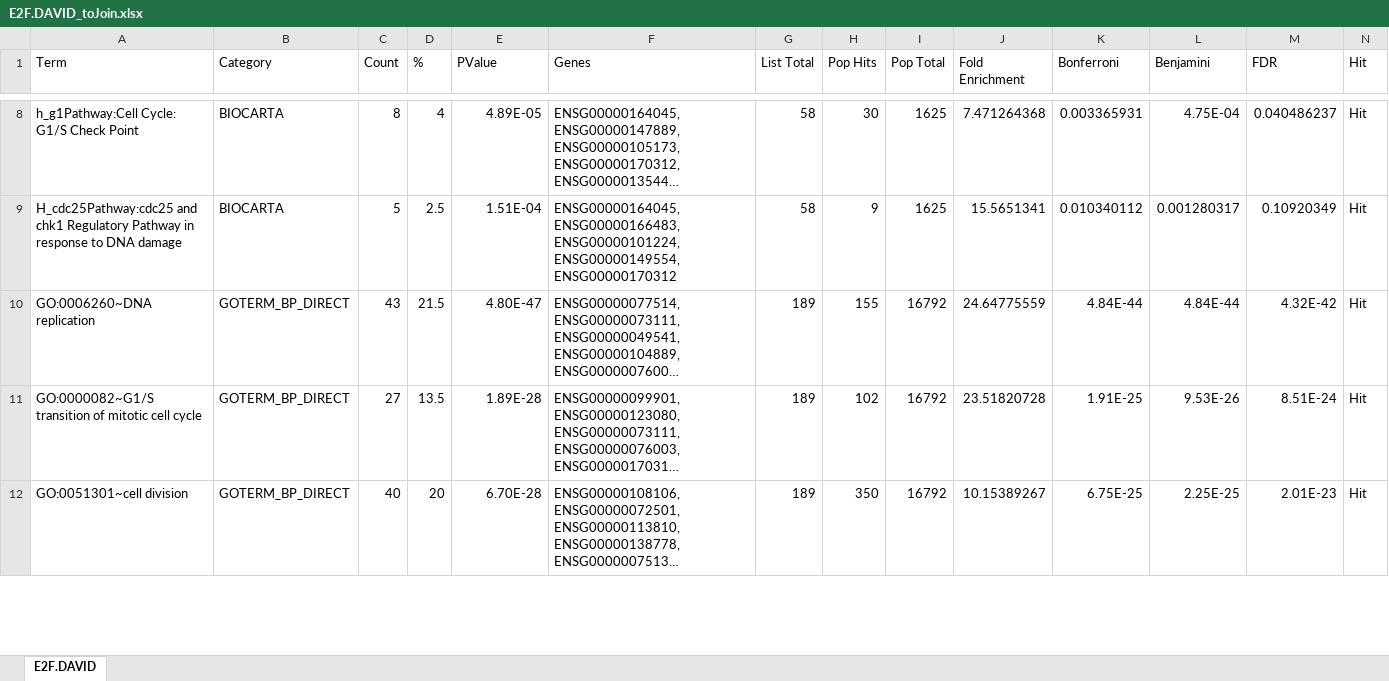
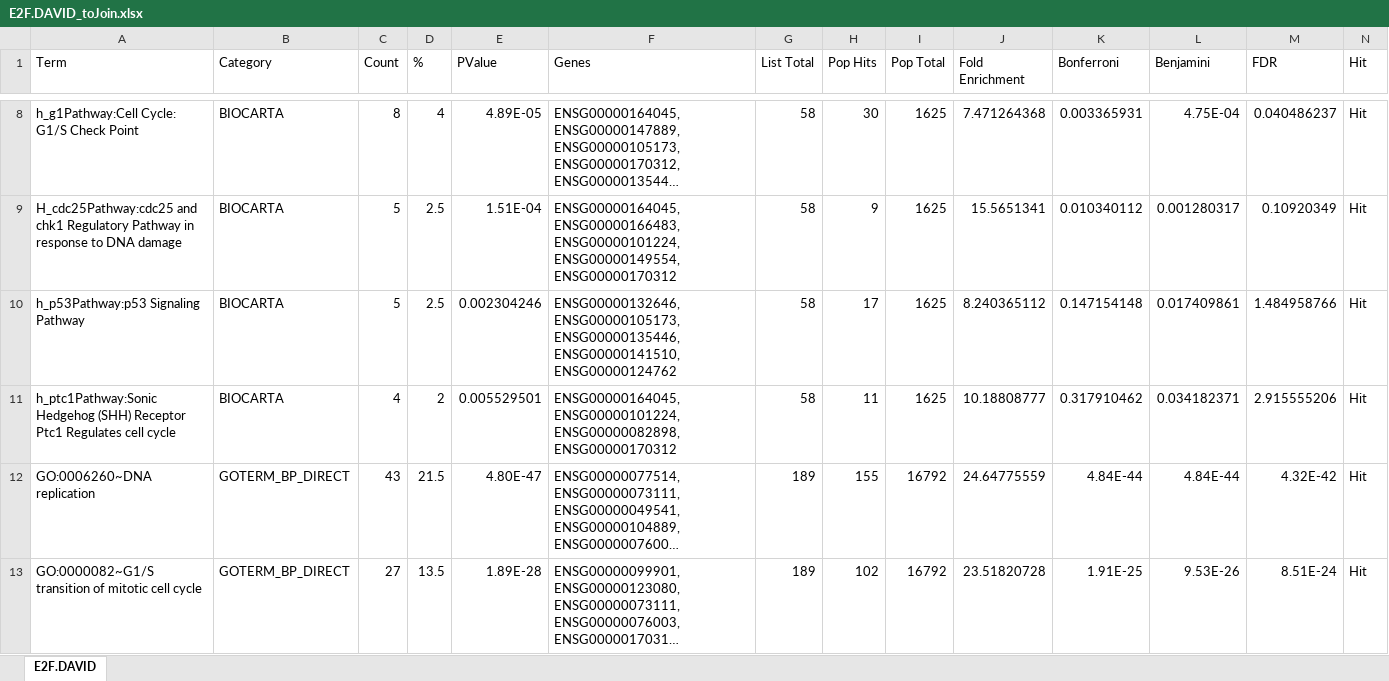
Before and after one commit to bumproo/ABRF_GBIRG_OntologyStudy, an Excel workbook: DAVID/E2F.DAVID_toJoin.xlsx, sheet E2F.DAVID, drawn as a sheet; only a part is shown, gaps mark what is left out; the shorter side is filled out with more unchanged rows; long unchanged cells end in …; values as stored, in another font and other column widths than the file's, no borders; the diff names each change by its address in the sheet, - before the commit and + after, or states it on an @@ line.

```diff
--- a/DAVID/E2F.DAVID_toJoin.xlsx (sheet E2F.DAVID)
+++ b/DAVID/E2F.DAVID_toJoin.xlsx (sheet E2F.DAVID)
+row 10: h_p53Pathway:p53 Signaling Pathway | BIOCARTA | 5 | 2.5 | 0.002304246 | ENSG00000132646, ENSG00000105173, ENSG00000135446, ENSG00000141510, ENSG00000124762 | 58 | 17 | 1625 | 8.240365112 | 0.147154148 | 0.017409861 | 1.484958766 | Hit
+row 11: h_ptc1Pathway:Sonic Hedgehog (SHH) Receptor Ptc1 Regulates cell cycle | BIOCARTA | 4 | 2 | 0.005529501 | ENSG00000164045, ENSG00000101224, ENSG00000082898, ENSG00000170312 | 58 | 11 | 1625 | 10.18808777 | 0.317910462 | 0.034182371 | 2.915555206 | Hit
```
Also changed, not shown: DAVID/MUSC.DAVID_toJoin.xlsx, DAVID/PPAR.DAVID_toJoin.xlsx, 23 other files.
